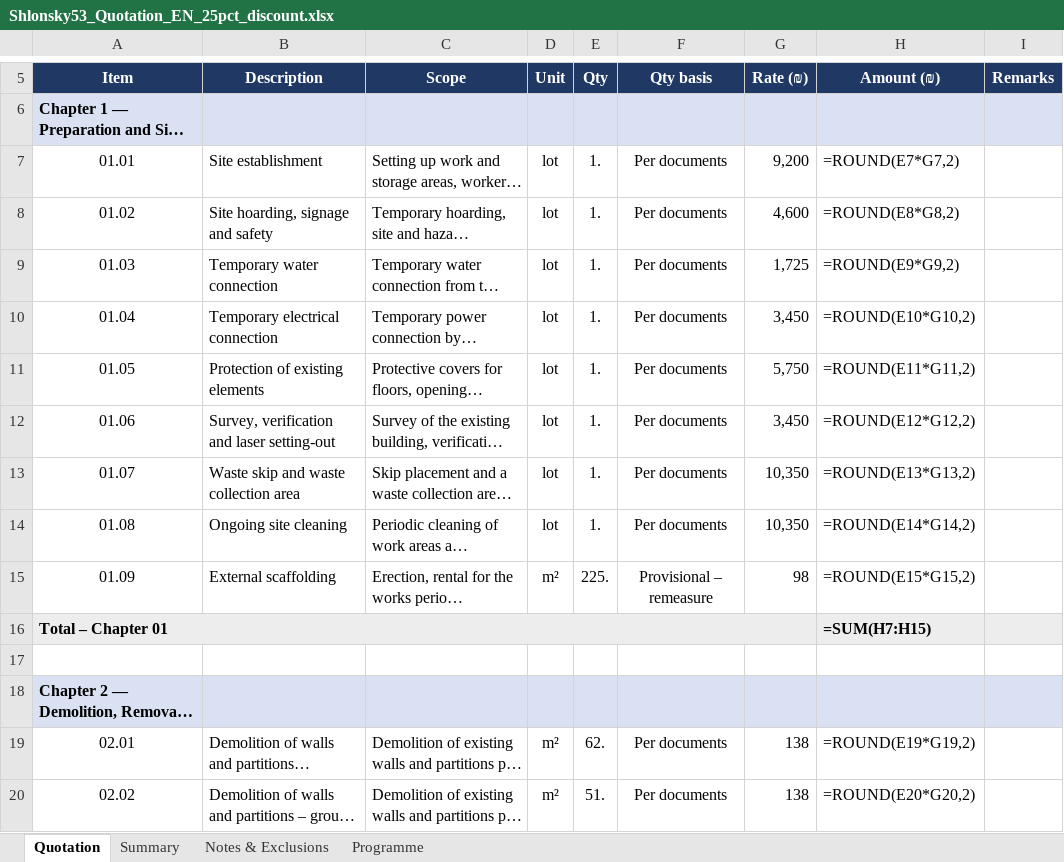
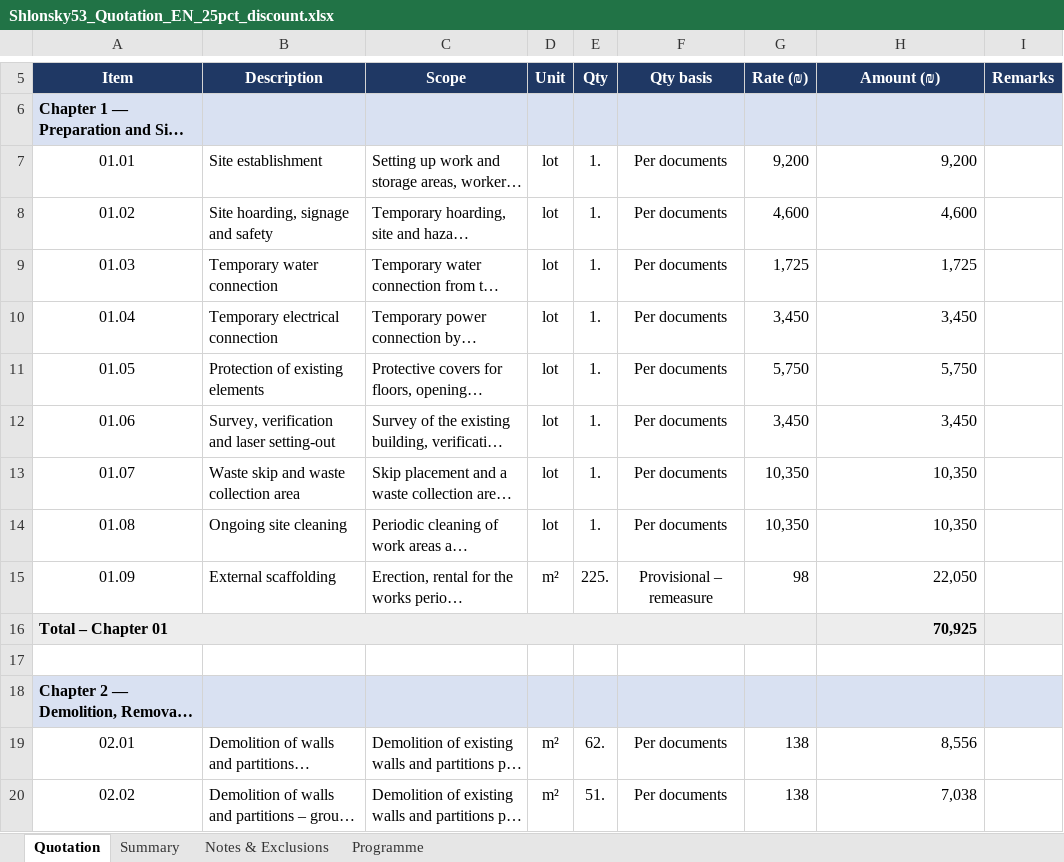
Before and after one commit to ChapCoin420/qs, an Excel workbook: 05_תוצרים/Shlonsky53_Quotation_EN_25pct_discount.xlsx, sheet Quotation, drawn as a sheet; only a part is shown, gaps mark what is left out; long unchanged cells end in …; values as stored, in another font and other column widths than the file's, no borders; formulas without a stored value are shown as written; the diff covers the shown part only; the diff names each change by its address in the sheet, - before the commit and + after, or states it on an @@ line.

```diff
--- a/05_תוצרים/Shlonsky53_Quotation_EN_25pct_discount.xlsx (sheet Quotation)
+++ b/05_תוצרים/Shlonsky53_Quotation_EN_25pct_discount.xlsx (sheet Quotation)
-H7 (Amount (₪)): =ROUND(E7*G7,2)
+H7 (Amount (₪)): 9,200
-H8 (Amount (₪)): =ROUND(E8*G8,2)
+H8 (Amount (₪)): 4,600
-H9 (Amount (₪)): =ROUND(E9*G9,2)
+H9 (Amount (₪)): 1,725
-H10 (Amount (₪)): =ROUND(E10*G10,2)
+H10 (Amount (₪)): 3,450
-H11 (Amount (₪)): =ROUND(E11*G11,2)
+H11 (Amount (₪)): 5,750
-H12 (Amount (₪)): =ROUND(E12*G12,2)
+H12 (Amount (₪)): 3,450
-H13 (Amount (₪)): =ROUND(E13*G13,2)
+H13 (Amount (₪)): 10,350
-H14 (Amount (₪)): =ROUND(E14*G14,2)
+H14 (Amount (₪)): 10,350
-H15 (Amount (₪)): =ROUND(E15*G15,2)
+H15 (Amount (₪)): 22,050
-H16 (Amount (₪)): =SUM(H7:H15)
+H16 (Amount (₪)): 70,925
-H19 (Amount (₪)): =ROUND(E19*G19,2)
+H19 (Amount (₪)): 8,556
-H20 (Amount (₪)): =ROUND(E20*G20,2)
+H20 (Amount (₪)): 7,038
```
Also changed, not shown: 2 added rows, 11 removed rows and 151 edited cells elsewhere in this sheet, sheet Summary, 05_תוצרים/שלונסקי_53_הצעת_מחיר_מלאה_ללא_בריכה.xlsx, 05_תוצרים/שלונסקי_53_הצעת_מחיר_עברית_הנחה_25.xlsx, 1 other file.
